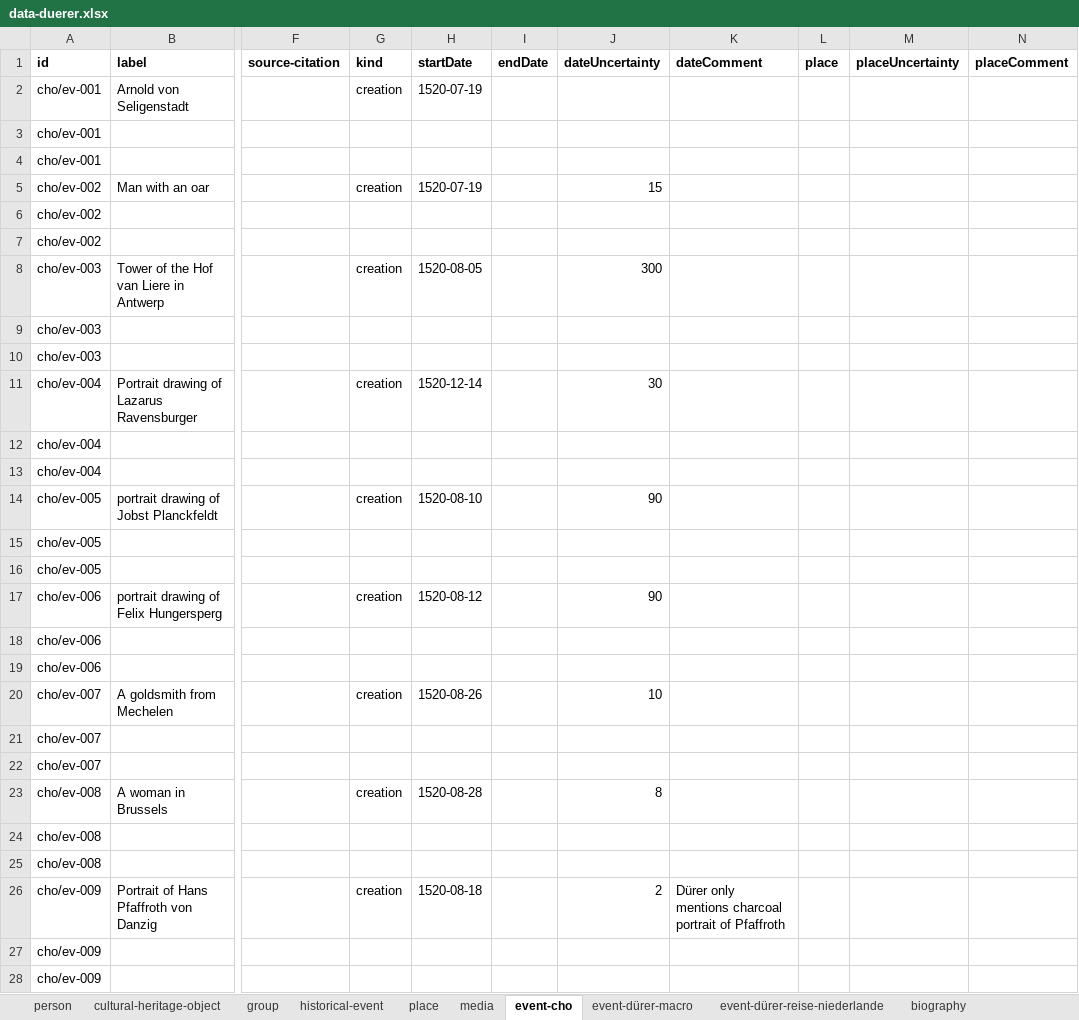
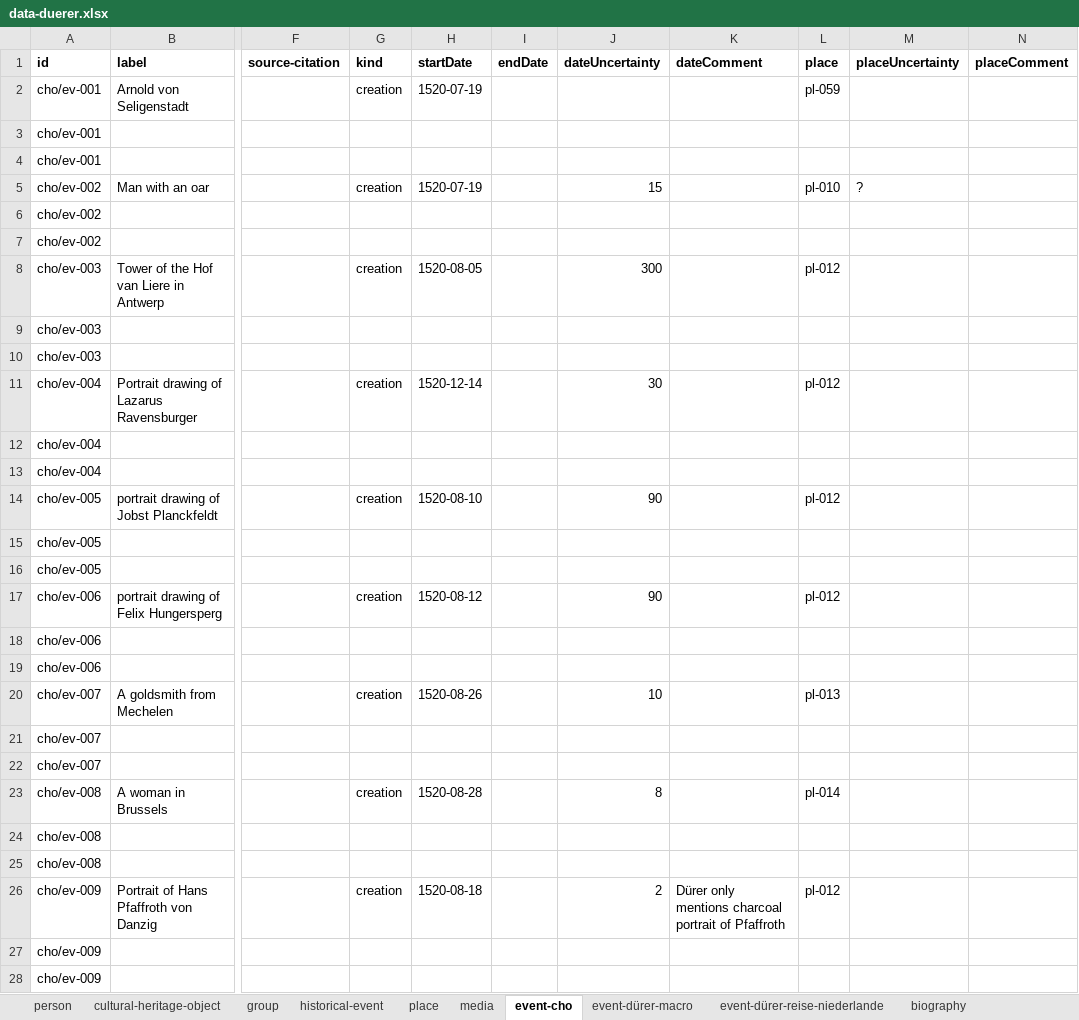
Before and after one commit to InTaVia/data-import, an Excel workbook: public/data/data-duerer.xlsx, sheet event-cho, drawn as a sheet; only a part is shown, gaps mark what is left out; values as stored, in another font and other column widths than the file's, no borders; the diff covers the shown part only; the diff names each change by its address in the sheet, - before the commit and + after, or states it on an @@ line.

Commit message:
added most/a likely place to cho-creation-events (cho-event tab are cho's of nl journey) in duerer data

```diff
--- a/public/data/data-duerer.xlsx (sheet event-cho)
+++ b/public/data/data-duerer.xlsx (sheet event-cho)
-L2 (place): (empty)
+L2 (place): pl-059
-L5 (place): (empty)
+L5 (place): pl-010
-M5 (placeUncertainty): (empty)
+M5 (placeUncertainty): ?
-L8 (place): (empty)
+L8 (place): pl-012
-L11 (place): (empty)
+L11 (place): pl-012
-L14 (place): (empty)
+L14 (place): pl-012
-L17 (place): (empty)
+L17 (place): pl-012
-L20 (place): (empty)
+L20 (place): pl-013
-L23 (place): (empty)
+L23 (place): pl-014
-L26 (place): (empty)
+L26 (place): pl-012
```
Also changed, not shown: 71 edited cells elsewhere in this sheet, sheet media, sheet cultural-heritage-object, sheet event-dürer-reise-niederlande, 3 other files.
